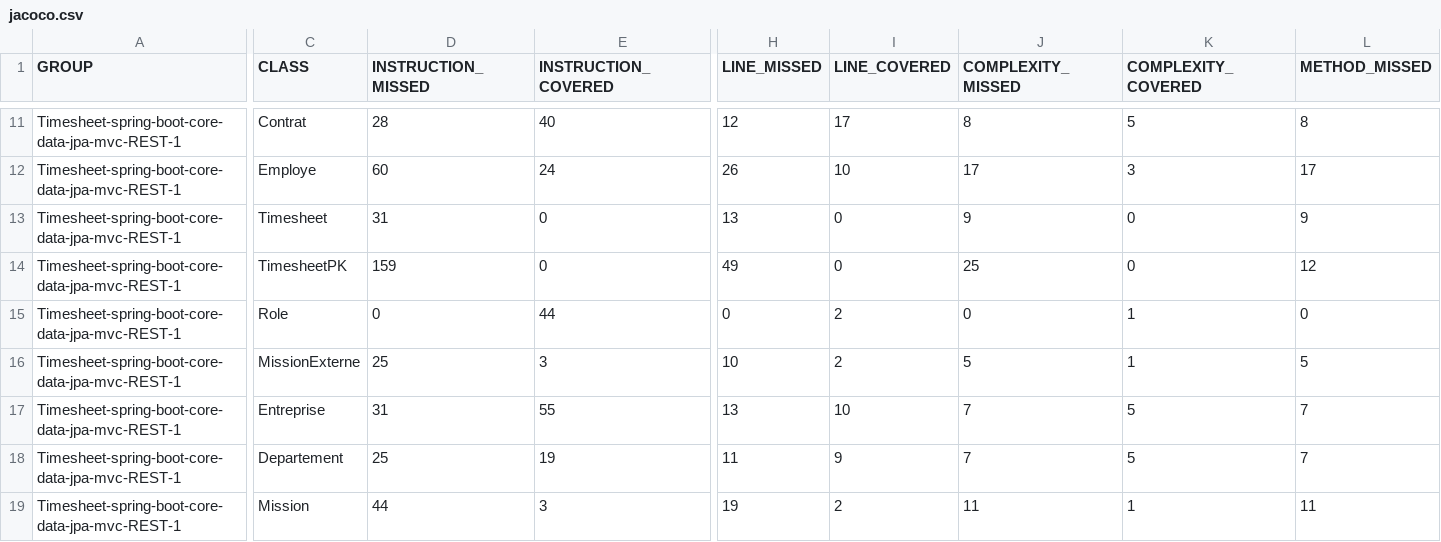
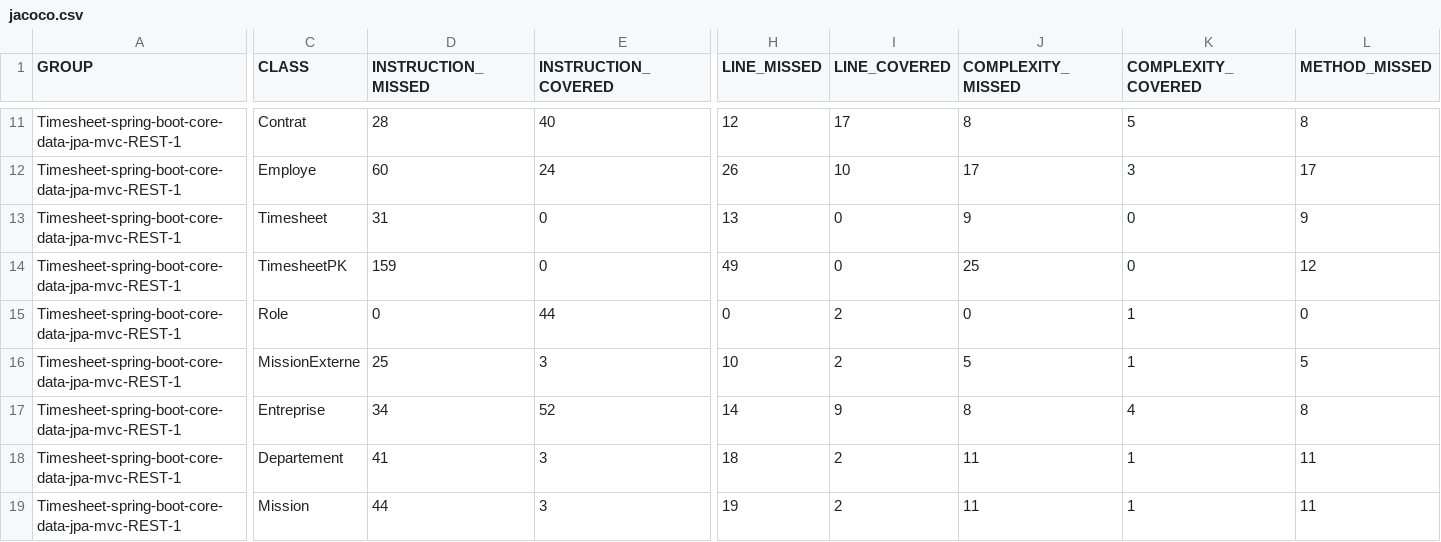
Before and after one commit to syrine08/timesheetDevops, a CSV file: target/site/jacoco/jacoco.csv, drawn as a sheet; only a part is shown, gaps mark what is left out; the diff covers the shown part only; the diff names each change by its address in the sheet, - before the commit and + after, or states it on an @@ line.

```diff
--- a/target/site/jacoco/jacoco.csv
+++ b/target/site/jacoco/jacoco.csv
-D17 (INSTRUCTION_MISSED): 31
+D17 (INSTRUCTION_MISSED): 34
-E17 (INSTRUCTION_COVERED): 55
+E17 (INSTRUCTION_COVERED): 52
-H17 (LINE_MISSED): 13
+H17 (LINE_MISSED): 14
-I17 (LINE_COVERED): 10
+I17 (LINE_COVERED): 9
-J17 (COMPLEXITY_MISSED): 7
+J17 (COMPLEXITY_MISSED): 8
-K17 (COMPLEXITY_COVERED): 5
+K17 (COMPLEXITY_COVERED): 4
-L17 (METHOD_MISSED): 7
+L17 (METHOD_MISSED): 8
-D18 (INSTRUCTION_MISSED): 25
+D18 (INSTRUCTION_MISSED): 41
-E18 (INSTRUCTION_COVERED): 19
+E18 (INSTRUCTION_COVERED): 3
-H18 (LINE_MISSED): 11
+H18 (LINE_MISSED): 18
-I18 (LINE_COVERED): 9
+I18 (LINE_COVERED): 2
-J18 (COMPLEXITY_MISSED): 7
+J18 (COMPLEXITY_MISSED): 11
-K18 (COMPLEXITY_COVERED): 5
+K18 (COMPLEXITY_COVERED): 1
-L18 (METHOD_MISSED): 7
+L18 (METHOD_MISSED): 11
```
Also changed, not shown: 22 edited cells elsewhere in this file, 28 other files.
